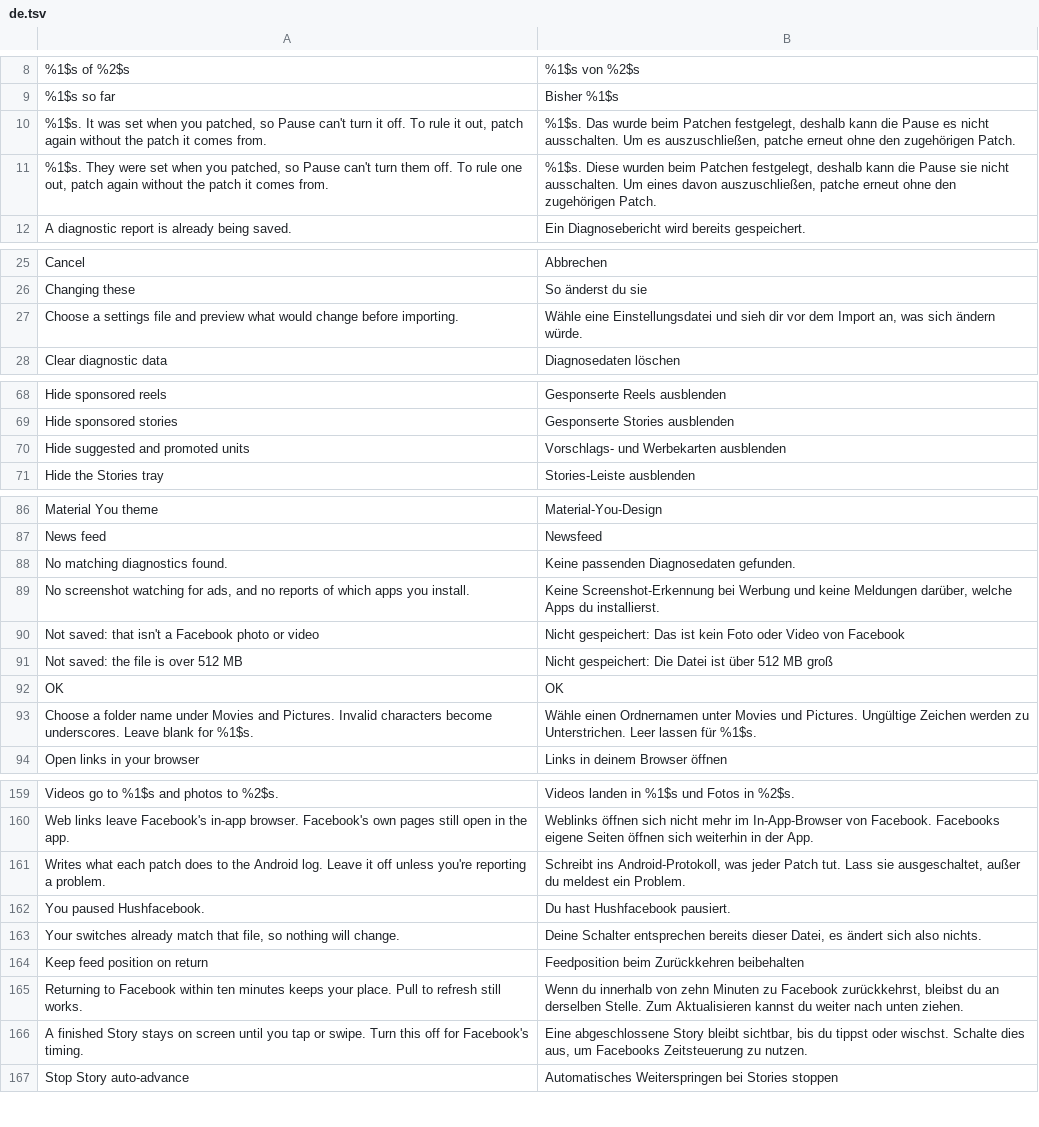
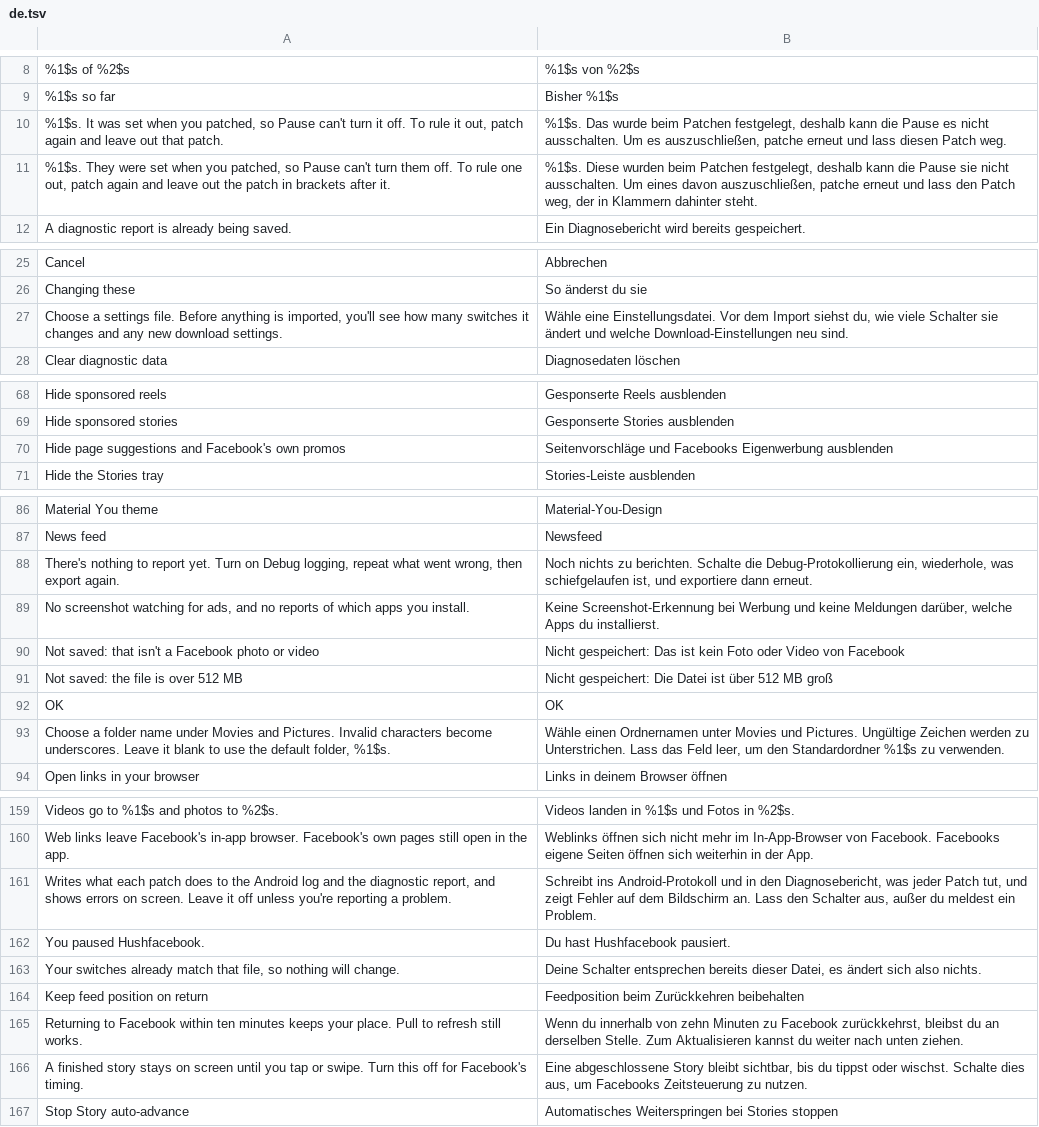
Before and after one commit to SysAdminDoc/Hushfacebook, a TSV file: extensions/shared/library/src/main/l10n/de.tsv, drawn as a sheet; only a part is shown, gaps mark what is left out; the diff covers the shown part only.

Commit message:
fix(settings): say what each row actually does
Wording the audit found wrong or unclear, checked against the code:

- Hide AI-detected posts said "Labels added only by the person sharing
  stay", but it's the post a creator labelled that stays (GenAiLabel), and
  "starts off until it's tested" read as if it would switch itself on.
- The crash-loop pause said Facebook "closed"; only a crash, a native
  crash or a hang counts (HushfacebookPause).
- Import promised a preview of "what would change"; it shows a switch
  count and the new download settings.
- "Hide suggested and promoted units" sat next to "Hide promoted posts".
  It hides page suggestions and the cards Facebook uses for its own
  features, and now says so. The patch name is unchanged.
- The Save folder dialog said "Leave blank for Facebook", which reads as
  leaving it blank for Facebook's sake. It and the Video file name dialog
  now say "Leave it blank to use the default ...".
- The video download summary quotes "Download to phone", story is
  lowercase in prose, and Debug logging is capitalised wherever a row
  names the switch.
- Debug logging also fills the diagnostic report and turns on error
  toasts (Logger); its summary says so.
- The section heading "Hushfacebook" repeated the screen's title; it's
  "Pause, backup and diagnostics" now.
- What stays in while paused names each item's patch as Morphe Manager
  lists it, so "leave out that patch" points somewhere.
- An empty diagnostic export says how to fill it (a long toast now, since
  it carries steps), and "There is" becomes "There's".

Every changed key is retranslated in all five tables. PatchFamilyTest,
SettingsL10nTest and L10nTest assert the stays sentences word for word, so
their expected English changes with it; PatchFamilyTest also checks that
every patch name appears. README and CHANGELOG follow.

```diff
--- a/extensions/shared/library/src/main/l10n/de.tsv
+++ b/extensions/shared/library/src/main/l10n/de.tsv
@@ -9,4 +9,4 @@
 %1$s so far	Bisher %1$s
-%1$s. It was set when you patched, so Pause can't turn it off. To rule it out, patch again without the patch it comes from.	%1$s. Das wurde beim Patchen festgelegt, deshalb kann die Pause es nicht ausschalten. Um es auszuschließen, patche erneut ohne den zugehörigen Patch.
-%1$s. They were set when you patched, so Pause can't turn them off. To rule one out, patch again without the patch it comes from.	%1$s. Diese wurden beim Patchen festgelegt, deshalb kann die Pause sie nicht ausschalten. Um eines davon auszuschließen, patche erneut ohne den zugehörigen Patch.
+%1$s. It was set when you patched, so Pause can't turn it off. To rule it out, patch again and leave out that patch.	%1$s. Das wurde beim Patchen festgelegt, deshalb kann die Pause es nicht ausschalten. Um es auszuschließen, patche erneut und lass diesen Patch weg.
+%1$s. They were set when you patched, so Pause can't turn them off. To rule one out, patch again and leave out the patch in brackets after it.	%1$s. Diese wurden beim Patchen festgelegt, deshalb kann die Pause sie nicht ausschalten. Um eines davon auszuschließen, patche erneut und lass den Patch weg, der in Klammern dahinter steht.
 A diagnostic report is already being saved.	Ein Diagnosebericht wird bereits gespeichert.
@@ -26,3 +26,3 @@ Cancel	Abbrechen
 Changing these	So änderst du sie
-Choose a settings file and preview what would change before importing.	Wähle eine Einstellungsdatei und sieh dir vor dem Import an, was sich ändern würde.
+Choose a settings file. Before anything is imported, you'll see how many switches it changes and any new download settings.	Wähle eine Einstellungsdatei. Vor dem Import siehst du, wie viele Schalter sie ändert und welche Download-Einstellungen neu sind.
 Clear diagnostic data	Diagnosedaten löschen
@@ -69,3 +69,3 @@ Hide sponsored reels	Gesponserte Reels ausblenden
 Hide sponsored stories	Gesponserte Stories ausblenden
-Hide suggested and promoted units	Vorschlags- und Werbekarten ausblenden
+Hide page suggestions and Facebook's own promos	Seitenvorschläge und Facebooks Eigenwerbung ausblenden
 Hide the Stories tray	Stories-Leiste ausblenden
@@ -87,3 +87,3 @@ Material You theme	Material-You-Design
 News feed	Newsfeed
-No matching diagnostics found.	Keine passenden Diagnosedaten gefunden.
+There's nothing to report yet. Turn on Debug logging, repeat what went wrong, then export again.	Noch nichts zu berichten. Schalte die Debug-Protokollierung ein, wiederhole, was schiefgelaufen ist, und exportiere dann erneut.
 No screenshot watching for ads, and no reports of which apps you install.	Keine Screenshot-Erkennung bei Werbung und keine Meldungen darüber, welche Apps du installierst.
@@ -92,3 +92,3 @@ Not saved: the file is over 512 MB	Nicht gespeichert: Die Datei ist über 512 MB
 OK	OK
-Choose a folder name under Movies and Pictures. Invalid characters become underscores. Leave blank for %1$s.	Wähle einen Ordnernamen unter Movies und Pictures. Ungültige Zeichen werden zu Unterstrichen. Leer lassen für %1$s.
+Choose a folder name under Movies and Pictures. Invalid characters become underscores. Leave it blank to use the default folder, %1$s.	Wähle einen Ordnernamen unter Movies und Pictures. Ungültige Zeichen werden zu Unterstrichen. Lass das Feld leer, um den Standardordner %1$s zu verwenden.
 Open links in your browser	Links in deinem Browser öffnen
@@ -160,3 +160,3 @@ Videos go to %1$s and photos to %2$s.	Videos landen in %1$s und Fotos in %2$s.
 Web links leave Facebook's in-app browser. Facebook's own pages still open in the app.	Weblinks öffnen sich nicht mehr im In-App-Browser von Facebook. Facebooks eigene Seiten öffnen sich weiterhin in der App.
-Writes what each patch does to the Android log. Leave it off unless you're reporting a problem.	Schreibt ins Android-Protokoll, was jeder Patch tut. Lass sie ausgeschaltet, außer du meldest ein Problem.
+Writes what each patch does to the Android log and the diagnostic report, and shows errors on screen. Leave it off unless you're reporting a problem.	Schreibt ins Android-Protokoll und in den Diagnosebericht, was jeder Patch tut, und zeigt Fehler auf dem Bildschirm an. Lass den Schalter aus, außer du meldest ein Problem.
 You paused Hushfacebook.	Du hast Hushfacebook pausiert.
@@ -165,3 +165,3 @@ Keep feed position on return	Feedposition beim Zurückkehren beibehalten
 Returning to Facebook within ten minutes keeps your place. Pull to refresh still works.	Wenn du innerhalb von zehn Minuten zu Facebook zurückkehrst, bleibst du an derselben Stelle. Zum Aktualisieren kannst du weiter nach unten ziehen.
-A finished Story stays on screen until you tap or swipe. Turn this off for Facebook's timing.	Eine abgeschlossene Story bleibt sichtbar, bis du tippst oder wischst. Schalte dies aus, um Facebooks Zeitsteuerung zu nutzen.
+A finished story stays on screen until you tap or swipe. Turn this off for Facebook's timing.	Eine abgeschlossene Story bleibt sichtbar, bis du tippst oder wischst. Schalte dies aus, um Facebooks Zeitsteuerung zu nutzen.
 Stop Story auto-advance	Automatisches Weiterspringen bei Stories stoppen
```
Also changed, not shown: 2 added rows, 1 removed row and 10 edited cells elsewhere in this file, extensions/shared/library/src/main/l10n/es.tsv, extensions/shared/library/src/main/l10n/in.tsv, 11 other files.
